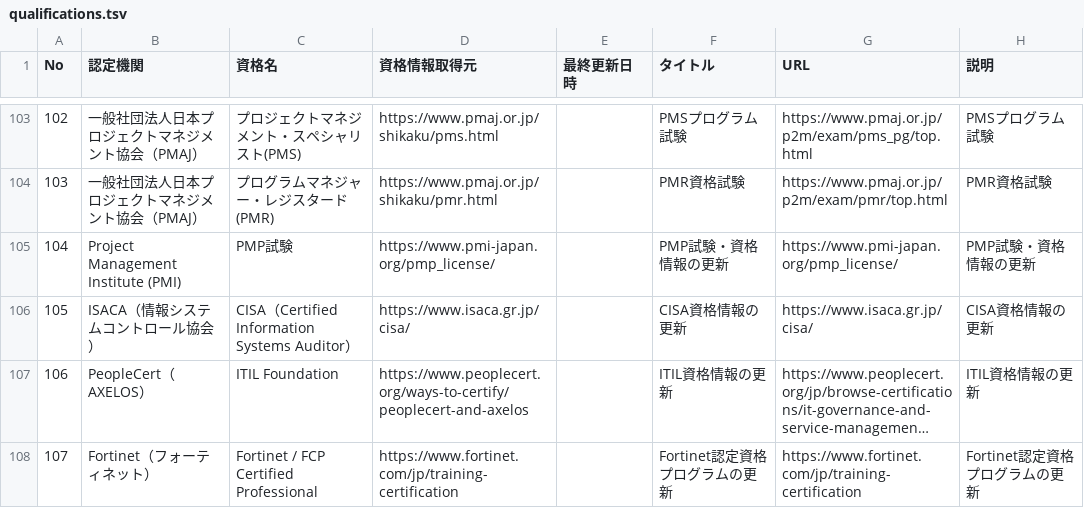
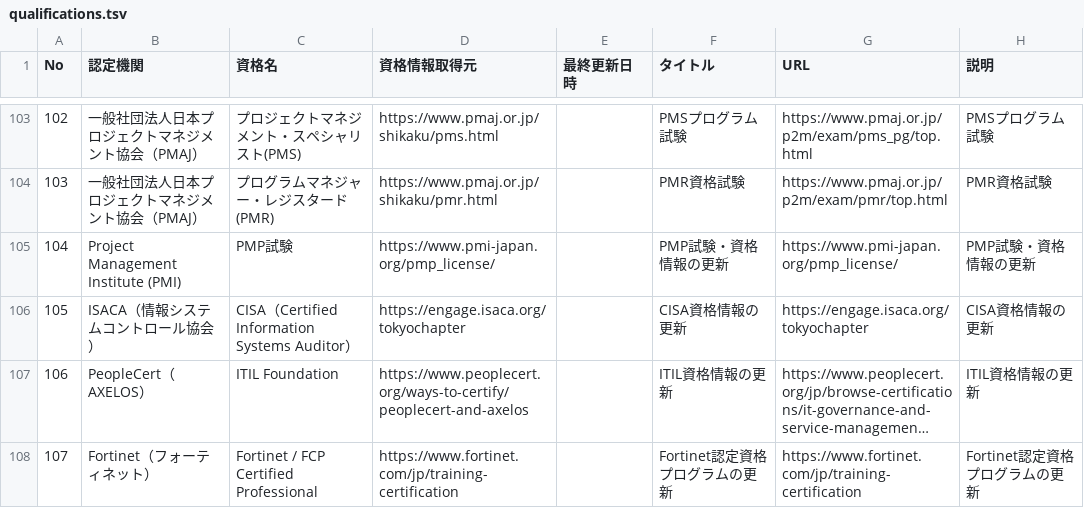
Before and after one commit to sky21yoshi/certificateInfo, a TSV file: qualifications.tsv, drawn as a sheet; only a part is shown, gaps mark what is left out; long unchanged cells end in …; the diff names each change by its address in the sheet, - before the commit and + after, or states it on an @@ line.

```diff
--- a/qualifications.tsv
+++ b/qualifications.tsv
-D106 (資格情報取得元): https://www.isaca.gr.jp/cisa/
+D106 (資格情報取得元): https://engage.isaca.org/tokyochapter
-G106 (URL): https://www.isaca.gr.jp/cisa/
+G106 (URL): https://engage.isaca.org/tokyochapter
```
Also changed, not shown: 6 other files.
